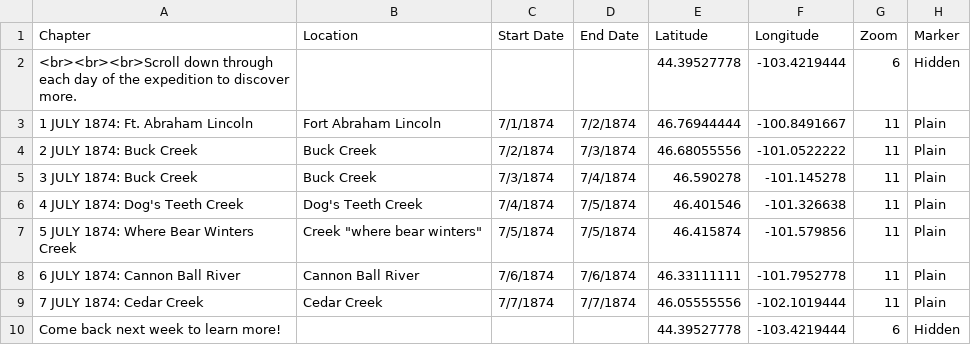
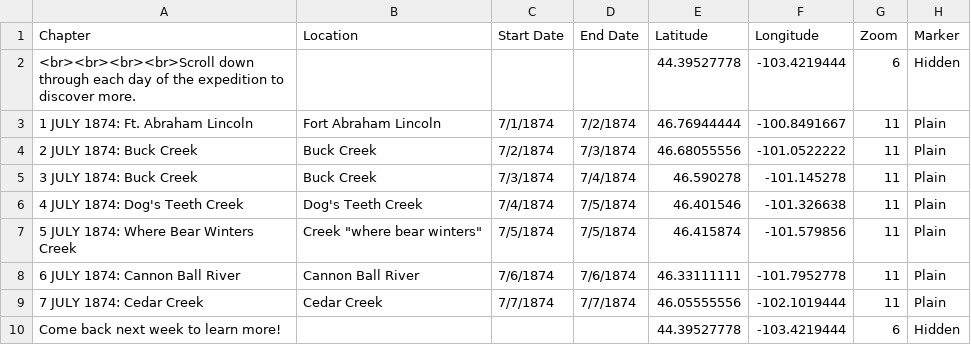
Before and after one commit to Brown-University-Library/ioop, a CSV file: csv/Chapters.csv, drawn as a sheet; only a part is shown; the diff names each change by its address in the sheet, - before the commit and + after, or states it on an @@ line.

Commit message:
Update Chapters.csv

```diff
--- a/csv/Chapters.csv
+++ b/csv/Chapters.csv
-A2 (Chapter): <br><br><br>Scroll down through…
+A2 (Chapter): <br><br><br><br>Scroll down through…
```
